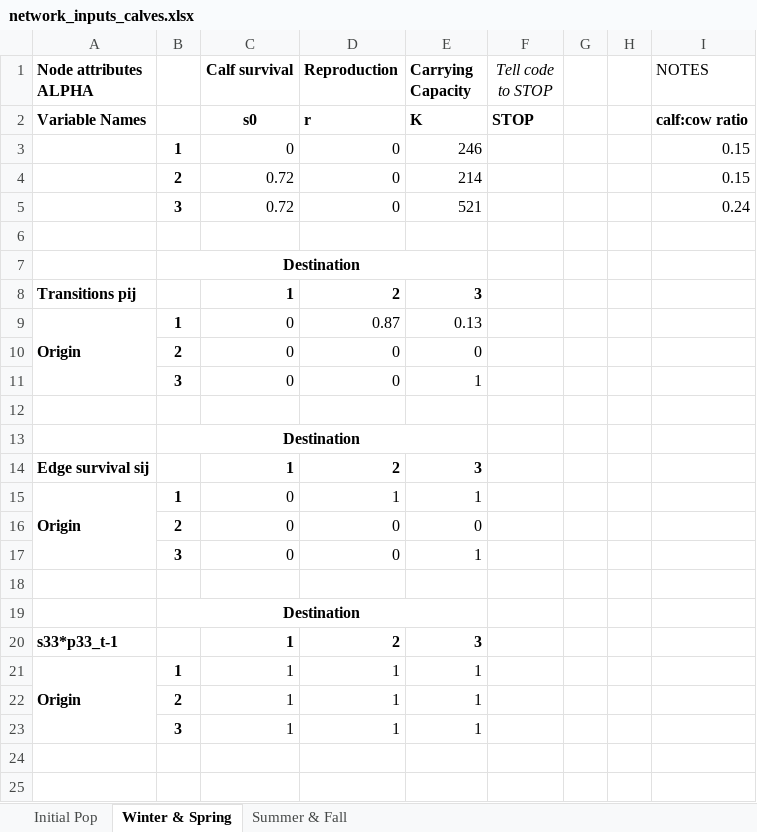
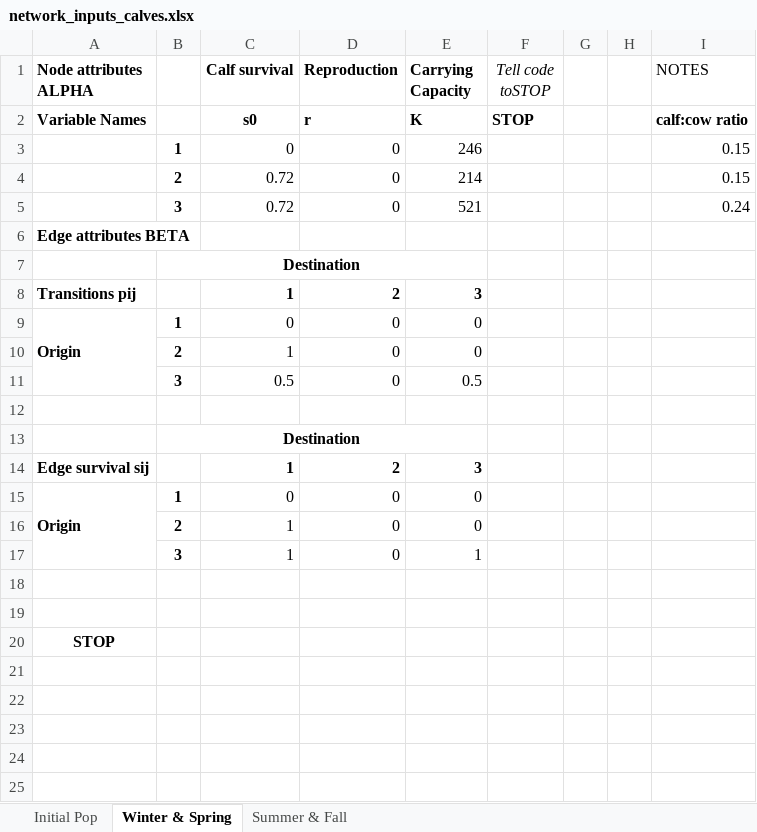
Before and after one commit to NIMBioS-NetworkCode/MigrationNetwork, an Excel workbook: FinalCodeElk/Baseline1/network_inputs_calves.xlsx, sheet Winter & Spring, drawn as a sheet; only a part is shown; the shorter side is filled out with more unchanged rows; values as stored, in another font and other column widths than the file's, no borders; the diff names each change by its address in the sheet, - before the commit and + after, or states it on an @@ line.

```diff
--- a/FinalCodeElk/Baseline1/network_inputs_calves.xlsx (sheet Winter & Spring)
+++ b/FinalCodeElk/Baseline1/network_inputs_calves.xlsx (sheet Winter & Spring)
-F1: Tell code to STOP
+F1: Tell code toSTOP
-A6 (Node attributes ALPHA): (empty)
+A6 (Node attributes ALPHA): Edge attributes BETA
-D9 (Reproduction): 0.87
+D9 (Reproduction): 0
-E9 (Carrying Capacity): 0.13
+E9 (Carrying Capacity): 0
-C10 (Calf survival): 0
+C10 (Calf survival): 1
-C11 (Calf survival): 0
+C11 (Calf survival): 0.5
-E11 (Carrying Capacity): 1
+E11 (Carrying Capacity): 0.5
-D15 (Reproduction): 1
+D15 (Reproduction): 0
-E15 (Carrying Capacity): 1
+E15 (Carrying Capacity): 0
-C16:C17 (Calf survival): 0
+C16:C17 (Calf survival): 1
-row 18: (empty)
-row 19:  | Destination
-row 20: s33*p33_t-1 |  | 1 | 2 | 3
-row 21: Origin | 1 | 1 | 1 | 1
-row 22:  | 2 | 1 | 1 | 1
-row 23:  | 3 | 1 | 1 | 1
```
Also changed, not shown: sheet Summer & Fall, formulas that keep their value, FinalCodeElk/Baseline1/network_inputs_adults.xlsx, 19 other files.
